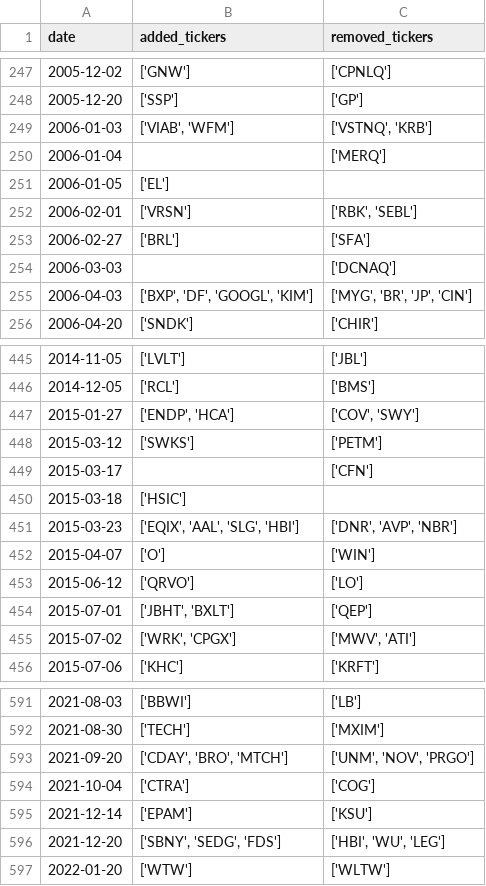
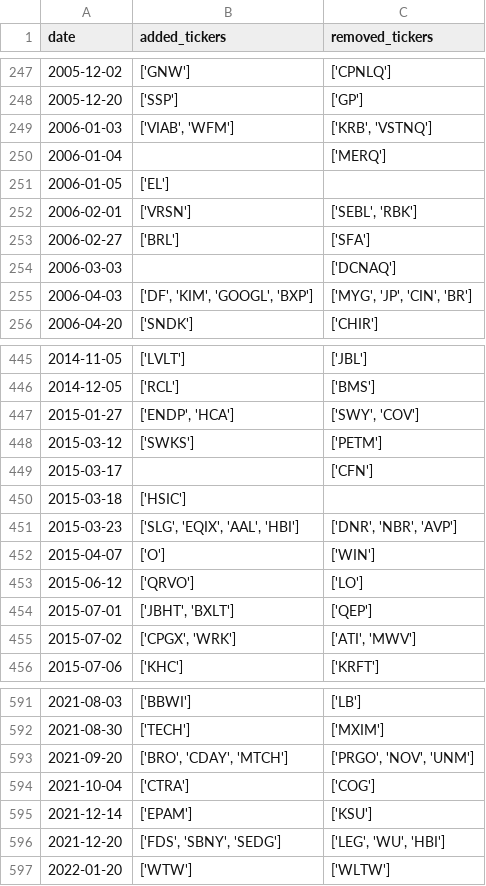
Before and after one commit to chinobing/historical_sp500_constituents, a CSV file: sp500_changes_since_1996.csv, drawn as a sheet; only a part is shown, gaps mark what is left out; the diff covers the shown part only.

```diff
--- a/sp500_changes_since_1996.csv
+++ b/sp500_changes_since_1996.csv
@@ -248,9 +248,9 @@ date,added_tickers,removed_tickers
 2005-12-20,['SSP'],['GP']
-2006-01-03,"['VIAB', 'WFM']","['VSTNQ', 'KRB']"
+2006-01-03,"['VIAB', 'WFM']","['KRB', 'VSTNQ']"
 2006-01-04,,['MERQ']
 2006-01-05,['EL'],
-2006-02-01,['VRSN'],"['RBK', 'SEBL']"
+2006-02-01,['VRSN'],"['SEBL', 'RBK']"
 2006-02-27,['BRL'],['SFA']
 2006-03-03,,['DCNAQ']
-2006-04-03,"['BXP', 'DF', 'GOOGL', 'KIM']","['MYG', 'BR', 'JP', 'CIN']"
+2006-04-03,"['DF', 'KIM', 'GOOGL', 'BXP']","['MYG', 'JP', 'CIN', 'BR']"
 2006-04-20,['SNDK'],['CHIR']
@@ -446,3 +446,3 @@ date,added_tickers,removed_tickers
 2014-12-05,['RCL'],['BMS']
-2015-01-27,"['ENDP', 'HCA']","['COV', 'SWY']"
+2015-01-27,"['ENDP', 'HCA']","['SWY', 'COV']"
 2015-03-12,['SWKS'],['PETM']
@@ -450,3 +450,3 @@ date,added_tickers,removed_tickers
 2015-03-18,['HSIC'],
-2015-03-23,"['EQIX', 'AAL', 'SLG', 'HBI']","['DNR', 'AVP', 'NBR']"
+2015-03-23,"['SLG', 'EQIX', 'AAL', 'HBI']","['DNR', 'NBR', 'AVP']"
 2015-04-07,['O'],['WIN']
@@ -454,3 +454,3 @@ date,added_tickers,removed_tickers
 2015-07-01,"['JBHT', 'BXLT']",['QEP']
-2015-07-02,"['WRK', 'CPGX']","['MWV', 'ATI']"
+2015-07-02,"['CPGX', 'WRK']","['ATI', 'MWV']"
 2015-07-06,['KHC'],['KRFT']
@@ -592,6 +592,6 @@ date,added_tickers,removed_tickers
 2021-08-30,['TECH'],['MXIM']
-2021-09-20,"['CDAY', 'BRO', 'MTCH']","['UNM', 'NOV', 'PRGO']"
+2021-09-20,"['BRO', 'CDAY', 'MTCH']","['PRGO', 'NOV', 'UNM']"
 2021-10-04,['CTRA'],['COG']
 2021-12-14,['EPAM'],['KSU']
-2021-12-20,"['SBNY', 'SEDG', 'FDS']","['HBI', 'WU', 'LEG']"
+2021-12-20,"['FDS', 'SBNY', 'SEDG']","['LEG', 'WU', 'HBI']"
 2022-01-20,['WTW'],['WLTW']
```
Also changed, not shown: 97 edited cells elsewhere in this file, sp500_constituents.csv, 1 other file.
